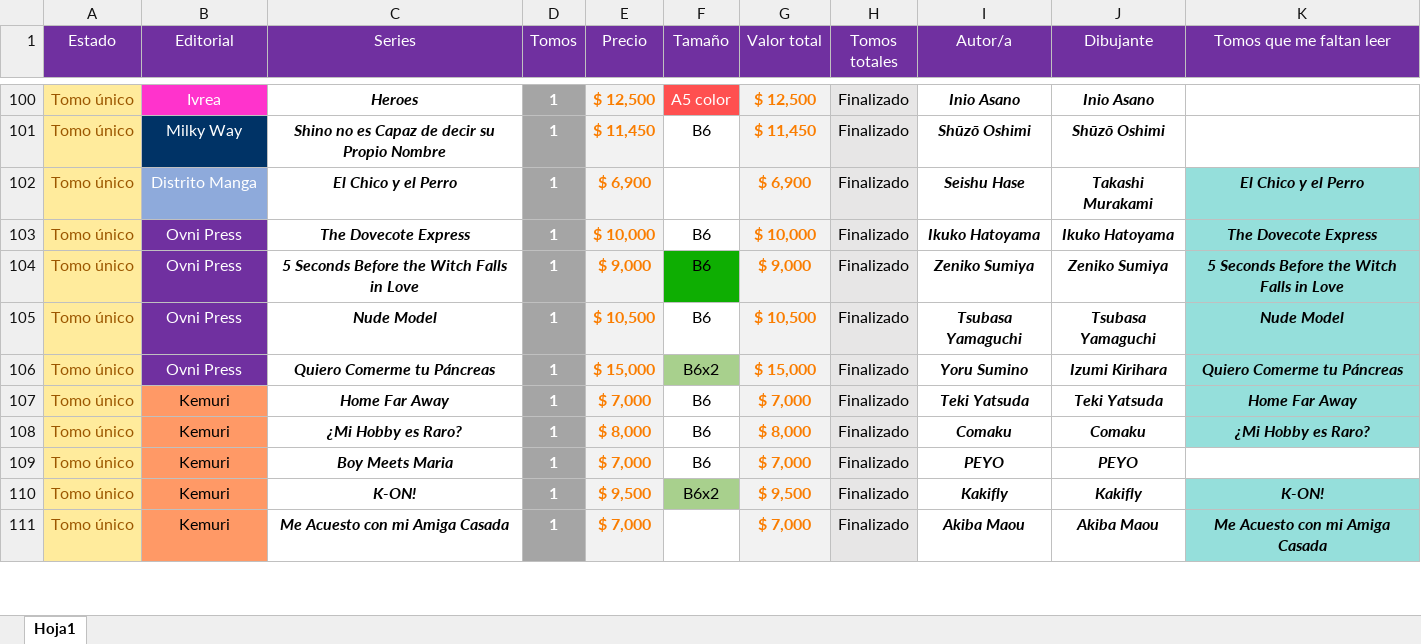
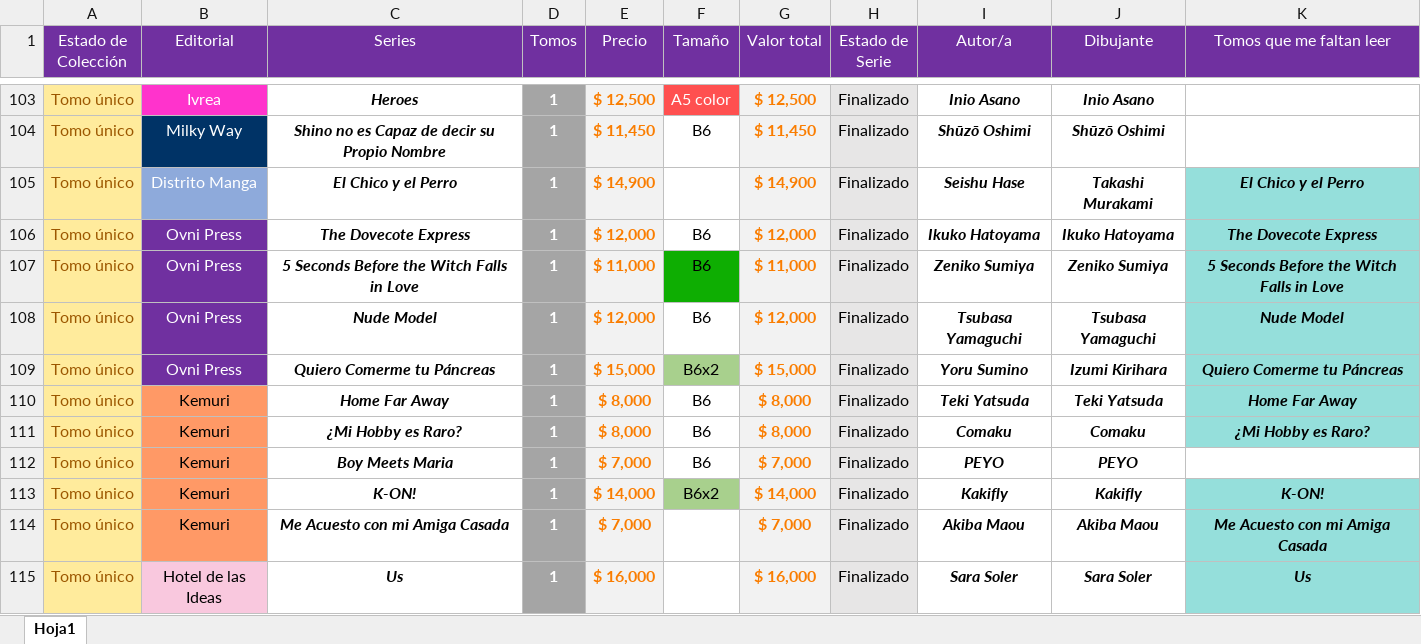
Before and after one commit to Nahuewe/mangas, an Excel workbook: assets/Mangas.xlsx, sheet Hoja1, drawn as a sheet; only a part is shown, gaps mark what is left out; values as stored, in another font and other column widths than the file's, no borders; conditional formats not drawn; addresses are those after the commit; the diff covers the shown part only; the diff names each change by its address in the sheet, - before the commit and + after, or states it on an @@ line.

```diff
--- a/assets/Mangas.xlsx (sheet Hoja1)
+++ b/assets/Mangas.xlsx (sheet Hoja1)
-A1: Estado
+A1: Estado de Colección
-H1: Tomos totales
+H1: Estado de Serie
-E105 (Precio): $ 6,900
+E105 (Precio): $ 14,900
-G105 (Valor total): $ 6,900
+G105 (Valor total): $ 14,900
-E106 (Precio): $ 10,000
+E106 (Precio): $ 12,000
-G106 (Valor total): $ 10,000
+G106 (Valor total): $ 12,000
-E107 (Precio): $ 9,000
+E107 (Precio): $ 11,000
-G107 (Valor total): $ 9,000
+G107 (Valor total): $ 11,000
-E108 (Precio): $ 10,500
+E108 (Precio): $ 12,000
-G108 (Valor total): $ 10,500
+G108 (Valor total): $ 12,000
-E110 (Precio): $ 7,000
+E110 (Precio): $ 8,000
-G110 (Valor total): $ 7,000
+G110 (Valor total): $ 8,000
-E113 (Precio): $ 9,500
+E113 (Precio): $ 14,000
-G113 (Valor total): $ 9,500
+G113 (Valor total): $ 14,000
+row 115: Tomo único | Hotel de las Ideas | Us | 1 | $ 16,000 | A5 | $ 16,000 | Finalizado | Sara Soler | Sara Soler | Us
```
Also changed, not shown: 5 added rows, 1 removed row, 1 moved row and 113 edited cells elsewhere in this sheet, formulas that keep their value, 6 other files.
